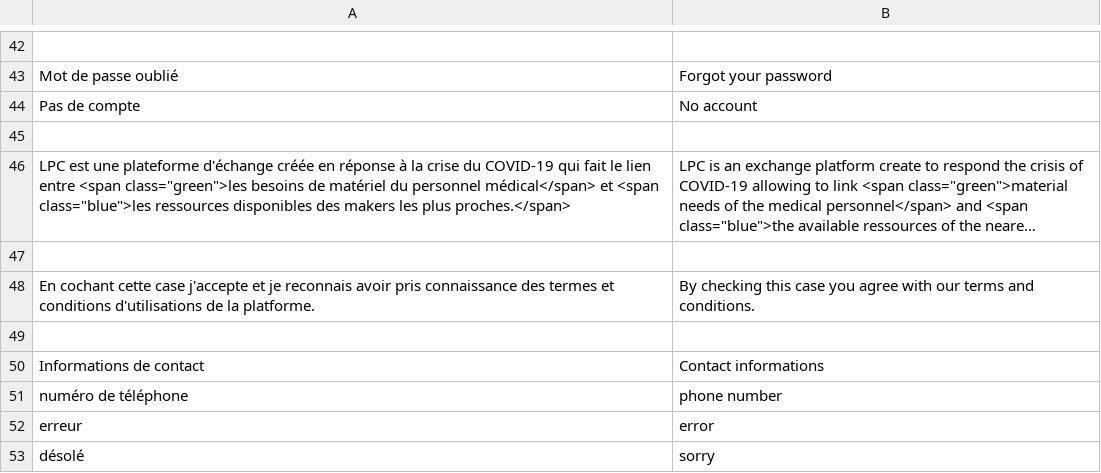
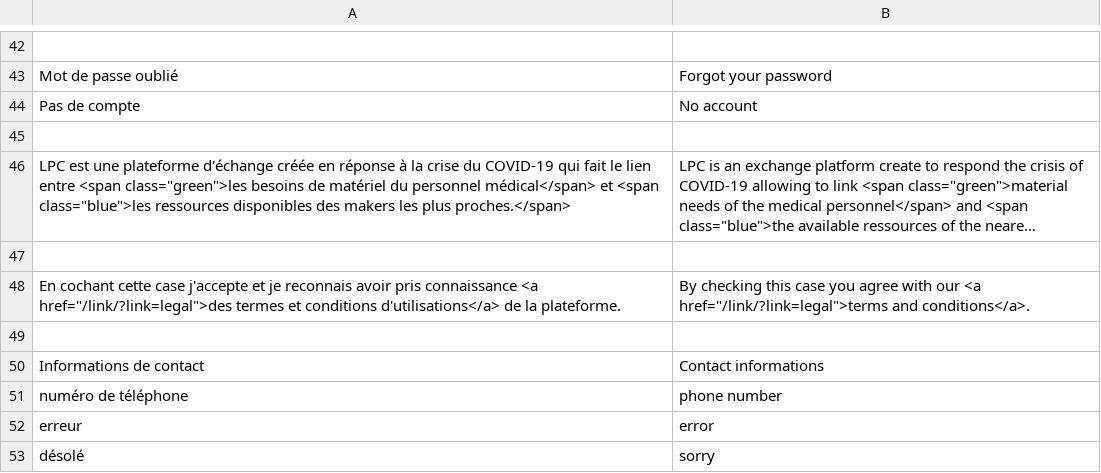
Before and after one commit to hackolite/Laplateformecitoyenne, a CSV file: voc/voc.csv, drawn as a sheet; only a part is shown, gaps mark what is left out; long unchanged cells end in …; the diff names each change by its address in the sheet, - before the commit and + after, or states it on an @@ line.

```diff
--- a/voc/voc.csv
+++ b/voc/voc.csv
-A48: …pris connaissance des termes et conditions d'utilisations de la platforme.
+A48: …pris connaissance <a href="/link/?link=legal">des termes et conditions d'utilisations</a> de la plateforme.
-B48: …with our terms and conditions.
+B48: …with our <a href="/link/?link=legal">terms and conditions</a>.
```
Also changed, not shown: 9 other files.
